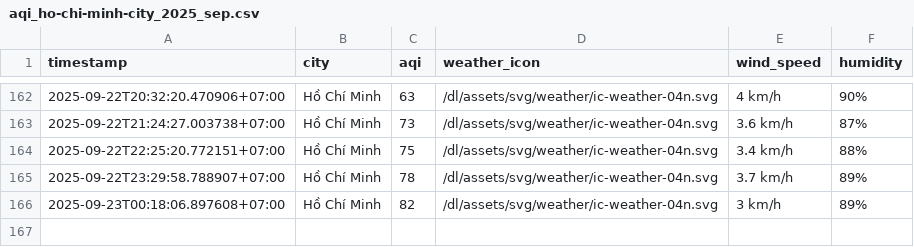
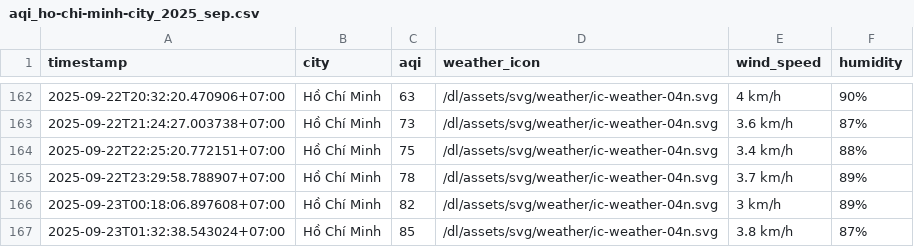
Before and after one commit to HiAmNear/iqair-crawling, a CSV file: result/ho-chi-minh-city/aqi_ho-chi-minh-city_2025_sep.csv, drawn as a sheet; only a part is shown, gaps mark what is left out; the diff names each change by its address in the sheet, - before the commit and + after, or states it on an @@ line.

```diff
--- a/result/ho-chi-minh-city/aqi_ho-chi-minh-city_2025_sep.csv
+++ b/result/ho-chi-minh-city/aqi_ho-chi-minh-city_2025_sep.csv
+row 167: 2025-09-23T01:32:38.543024+07:00 | Hồ Chí Minh | 85 | /dl/assets/svg/weather/ic-weather-04n.svg | 3.8 km/h | 87%
```
Also changed, not shown: result/can-tho/aqi_can-tho_2025_sep.csv, result/da-nang/aqi_da-nang_2025_sep.csv, 4 other files.
